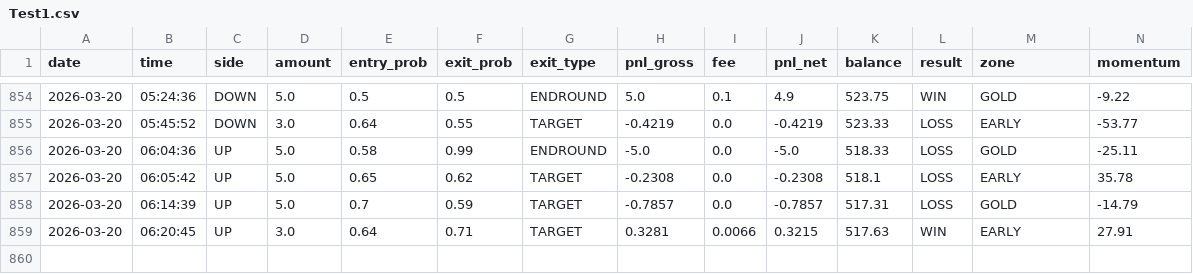
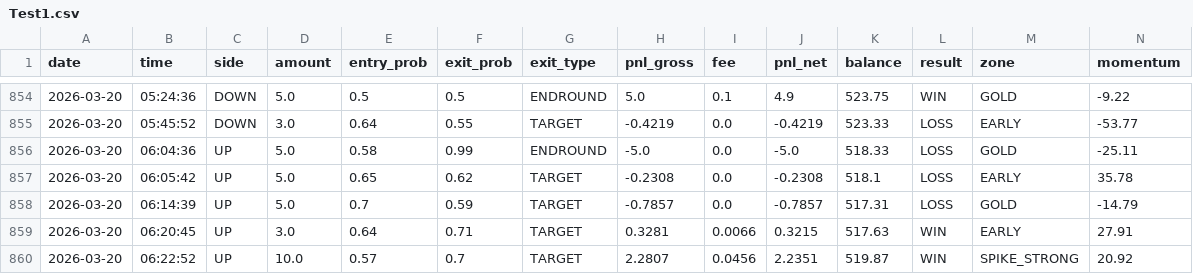
Before and after one commit to gutu99/bot-dashboard, a CSV file: Test1.csv, drawn as a sheet; only a part is shown, gaps mark what is left out; rows hold the shown columns only; the diff names each change by its address in the sheet, - before the commit and + after, or states it on an @@ line.

```diff
--- a/Test1.csv
+++ b/Test1.csv
+row 860: 2026-03-20 | 06:22:52 | UP | 10.0 | 0.57 | 0.7 | TARGET | 2.2807 | 0.0456 | 2.2351 | 519.87 | WIN | SPIKE_STRONG | 20.92
```
Also changed, not shown: Test99.csv.
